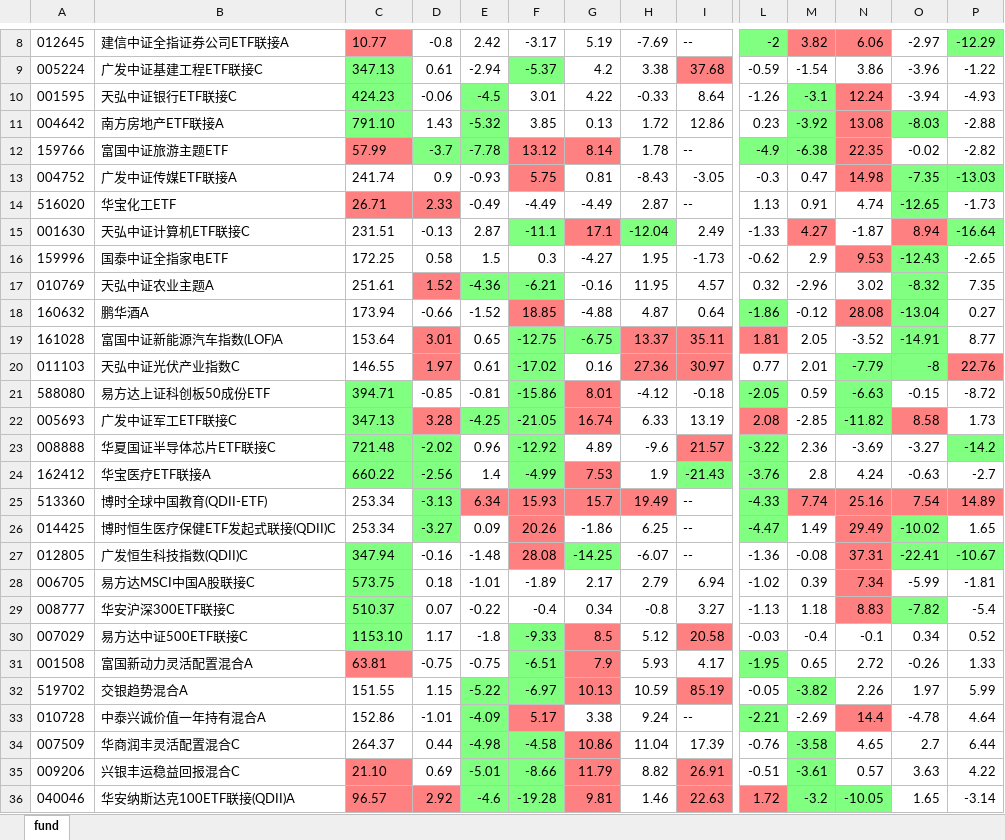
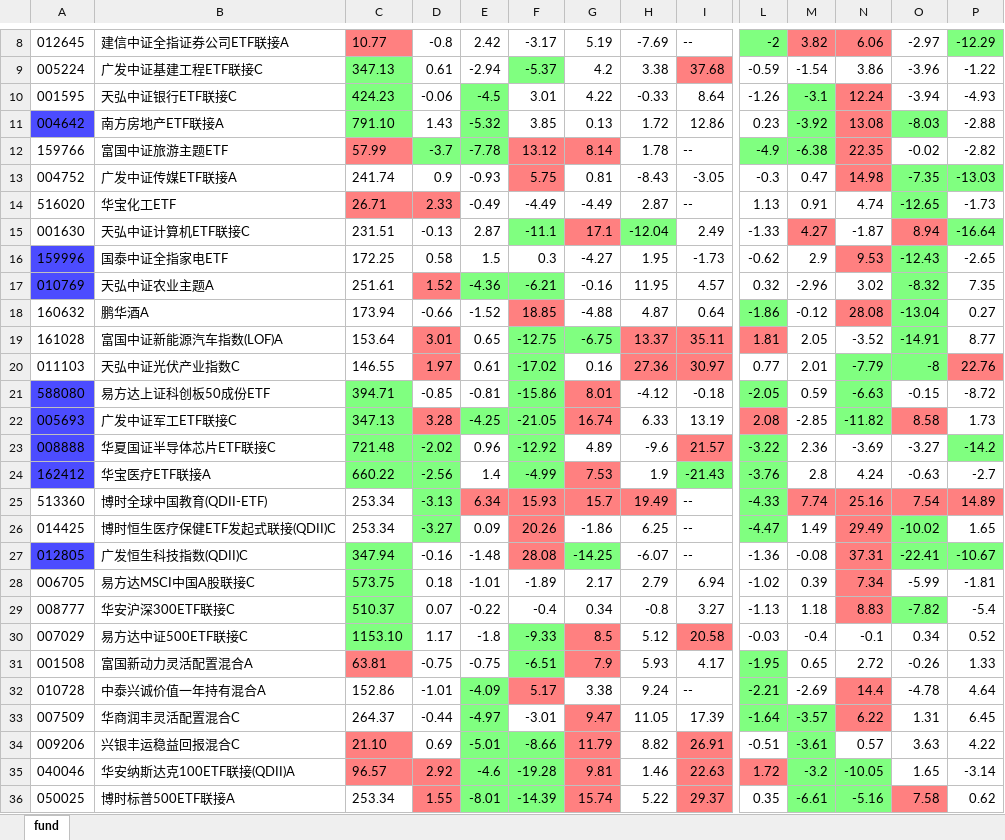
Before and after one commit to sorahjy/fund-excess-returns-checker, an Excel workbook: fund.xlsx, sheet fund, drawn as a sheet; only a part is shown, gaps mark what is left out; the shorter side is filled out with more unchanged rows; values as stored, in another font and other column widths than the file's, no borders; removed rows and columns are numbered as before the commit, all else as after; rows hold the shown columns only; the diff covers the shown part only; the diff names each change by its address in the sheet, - before the commit and + after, or states it on an @@ line.

```diff
--- a/fund.xlsx (sheet fund)
+++ b/fund.xlsx (sheet fund)
-A11 fill: none
+A11 fill: #4C4CFF
-A16:A17 fill: none
+A16:A17 fill: #4C4CFF
-A21:A24 fill: none
+A21:A24 fill: #4C4CFF
-A27 fill: none
+A27 fill: #4C4CFF
-row 32: 519702 | 交银趋势混合A | 151.55 | 1.15 | -5.22 | -6.97 | 10.13 | 10.59 | 85.19 | -0.05 | -3.82 | 2.26 | 1.97 | 5.99
-D33: 0.44
+D33: -0.44
-E33: -4.98
+E33: -4.97
-F33: -4.58
+F33: -3.01
-F33 fill: #80FF80
+F33 fill: none
-G33: 10.86
+G33: 9.47
-H33: 11.04
+H33: 11.05
-L33: -0.76
+L33: -1.64
-L33 fill: none
+L33 fill: #80FF80
-M33: -3.58
+M33: -3.57
-N33: 4.65
+N33: 6.22
-N33 fill: none
+N33 fill: #FF8080
-O33: 2.7
+O33: 1.31
-P33: 6.44
+P33: 6.45
```
Also changed, not shown: cell formats elsewhere in this sheet, 4 other files.
